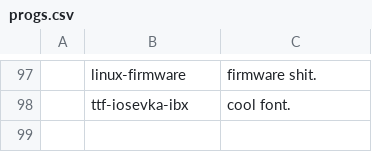
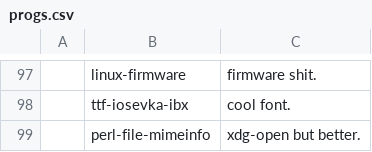
Before and after one commit to elwolf6/LARBS, a CSV file: progs.csv, drawn as a sheet; only a part is shown, gaps mark what is left out; the diff names each change by its address in the sheet, - before the commit and + after, or states it on an @@ line.

Commit message:
Update progs.csv

```diff
--- a/progs.csv
+++ b/progs.csv
+row 99:  | perl-file-mimeinfo | xdg-open but better.
```
